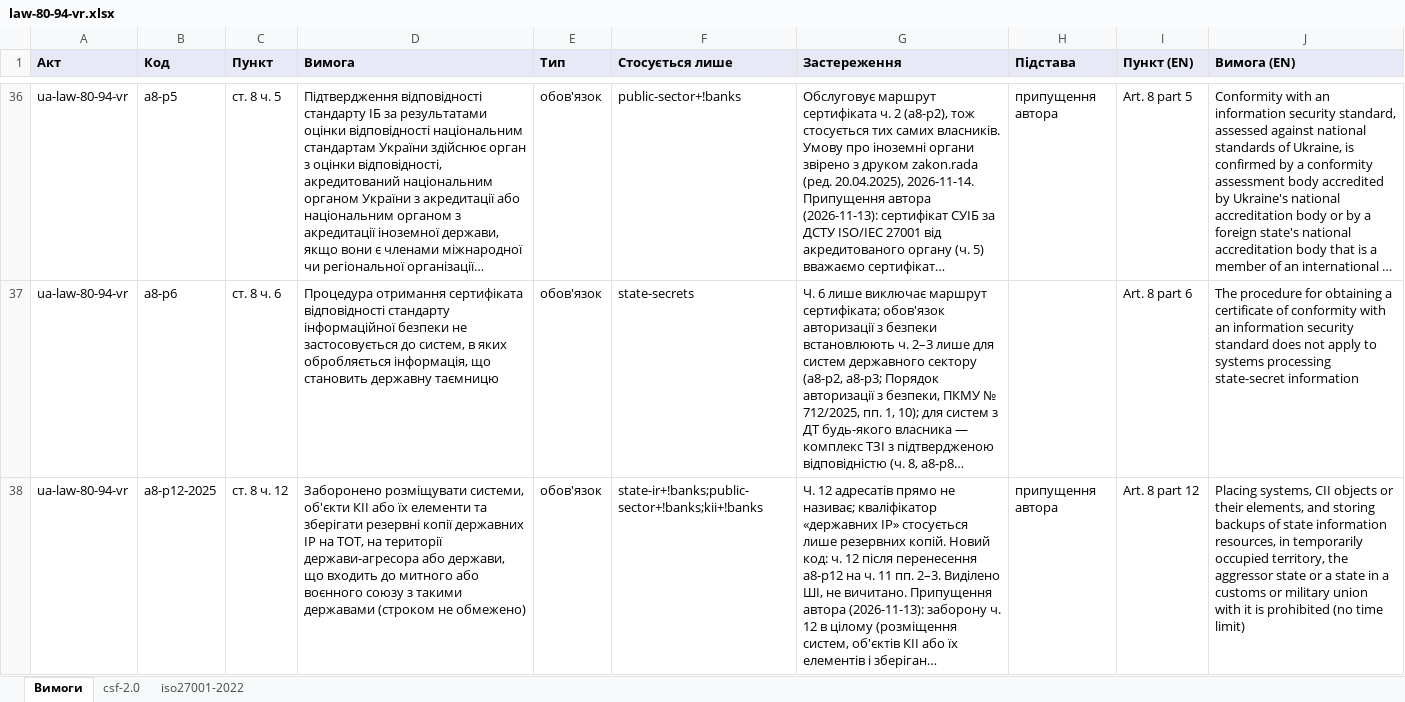
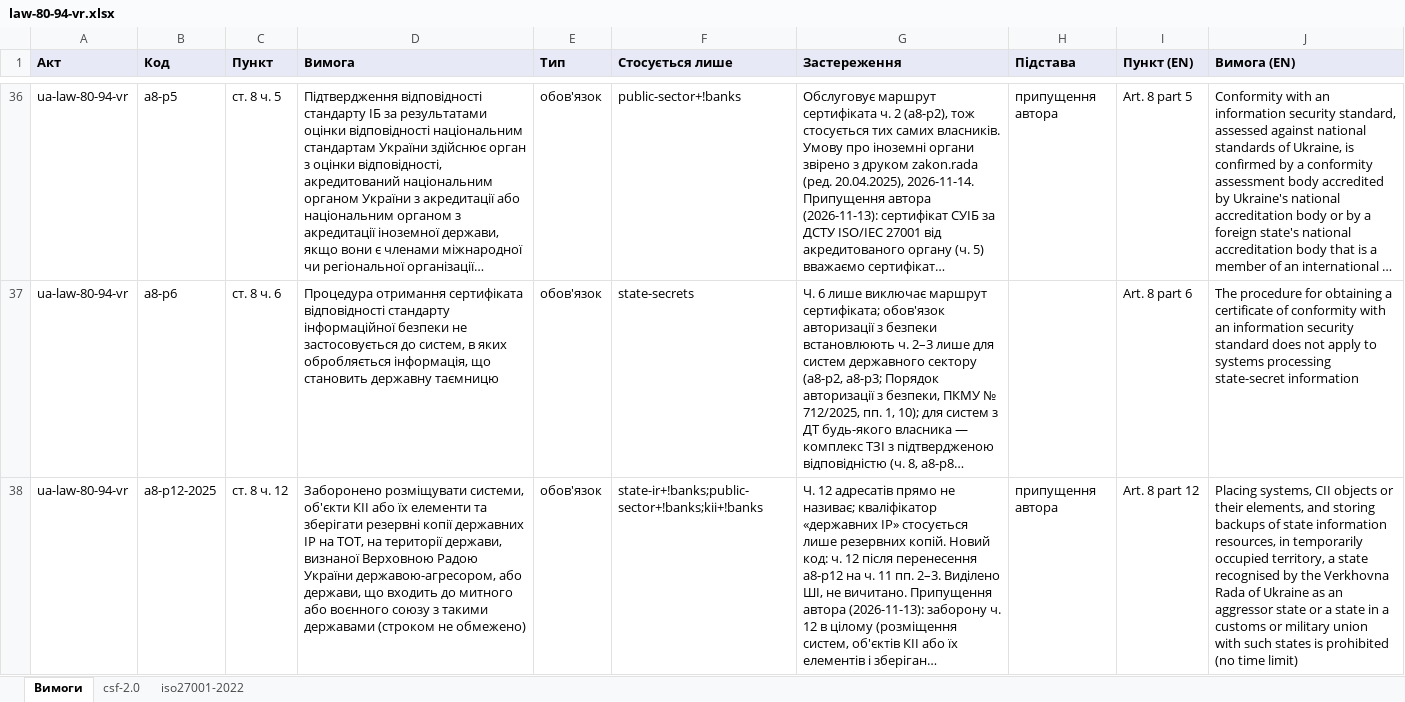
Before and after one commit to Ivan-Gokin/grc-foundation-ua, an Excel workbook: mappings/law-80-94-vr.xlsx, sheet Вимоги, drawn as a sheet; only a part is shown, gaps mark what is left out; long unchanged cells end in …; values as stored, in another font and other column widths than the file's, no borders; the diff covers the shown part only; the diff names each change by its address in the sheet, - before the commit and + after, or states it on an @@ line.

```diff
--- a/mappings/law-80-94-vr.xlsx (sheet Вимоги)
+++ b/mappings/law-80-94-vr.xlsx (sheet Вимоги)
-D38 (Вимога): …на території держави-агресора або держави,…
+D38 (Вимога): …на території держави, визнаної Верховною Радою України державою-агресором, або держави,…
-J38 (Вимога (EN)): …occupied territory, the aggressor state or a state in a customs or military union with it is prohibited…
+J38 (Вимога (EN)): …occupied territory, a state recognised by the Verkhovna Rada of Ukraine as an aggressor state or a state in a customs or military union with such states is prohibited…
```
Also changed, not shown: 1 edited cell elsewhere in this sheet, sheet iso27001-2022, sheet csf-2.0, mappings/cmu-373-736.xlsx, mappings/nbu.xlsx, 1 other file.
